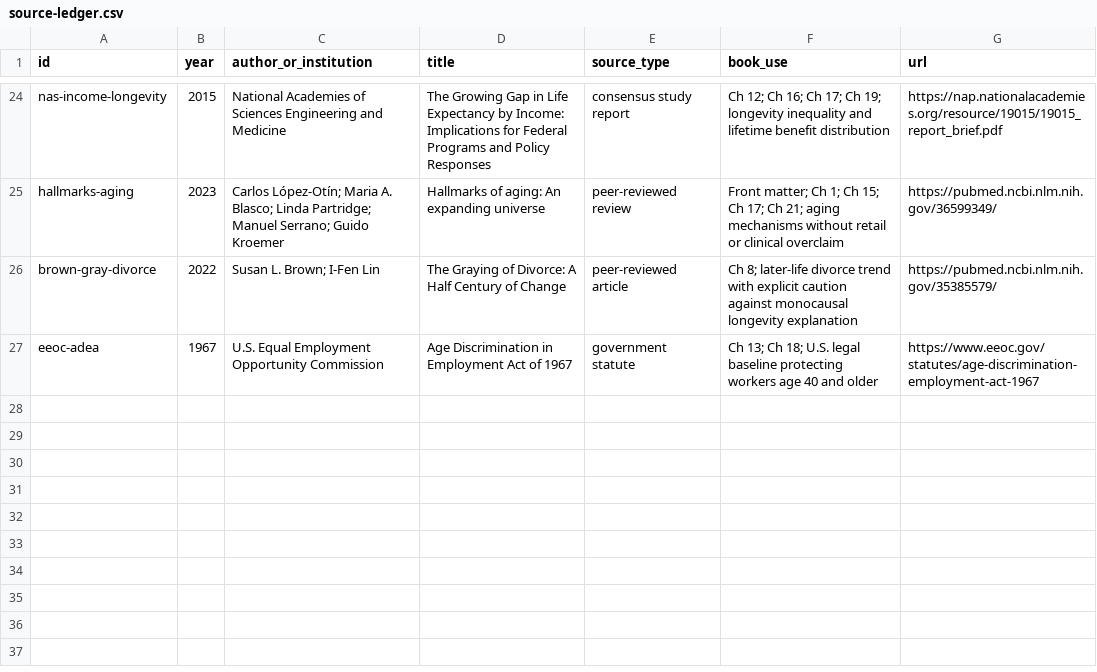
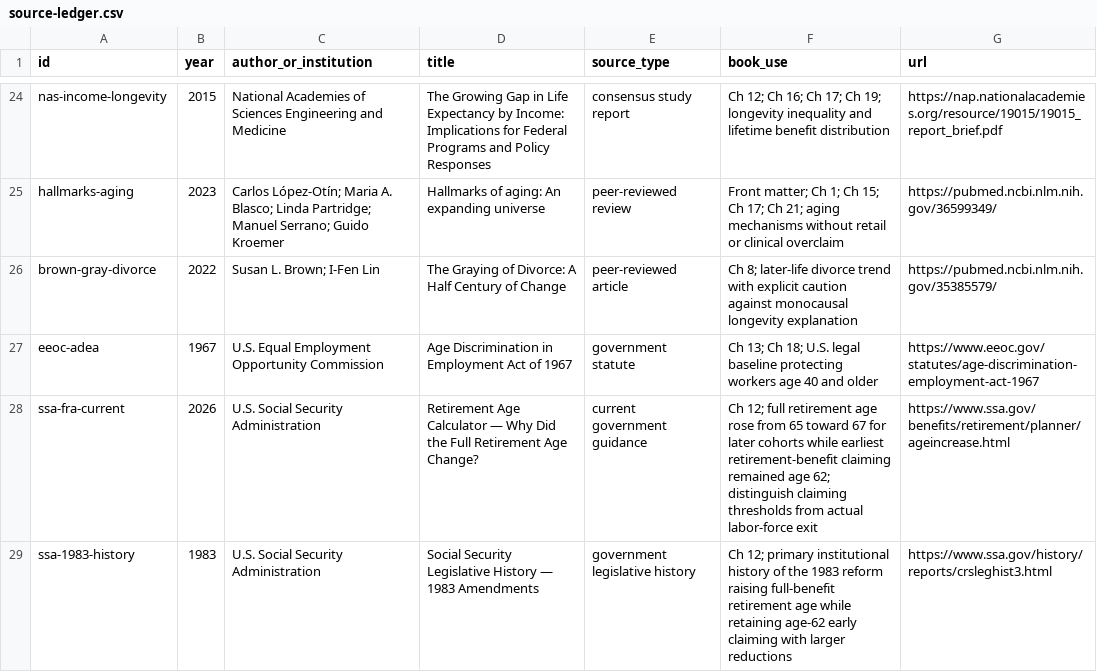
Before and after one commit to Svyable/desk, a CSV file: books/the-longevity-moment/research/source-ledger.csv, drawn as a sheet; only a part is shown, gaps mark what is left out; the diff names each change by its address in the sheet, - before the commit and + after, or states it on an @@ line.

Commit message:
Add Chapter 12 Social Security sources

```diff
--- a/books/the-longevity-moment/research/source-ledger.csv
+++ b/books/the-longevity-moment/research/source-ledger.csv
+row 28: ssa-fra-current | 2026 | U.S. Social Security Administration | Retirement Age Calculator — Why Did the Full Retirement Age Change? | current government guidance | Ch 12; full retirement age rose from 65 toward 67 for later cohorts while earliest retirement-benefit claiming remained age 62; distinguish claiming thresholds from actual labor-force exit | https://www.ssa.gov/benefits/retirement/planner/ageincrease.html
+row 29: ssa-1983-history | 1983 | U.S. Social Security Administration | Social Security Legislative History — 1983 Amendments | government legislative history | Ch 12; primary institutional history of the 1983 reform raising full-benefit retirement age while retaining age-62 early claiming with larger reductions | https://www.ssa.gov/history/reports/crsleghist3.html
```
